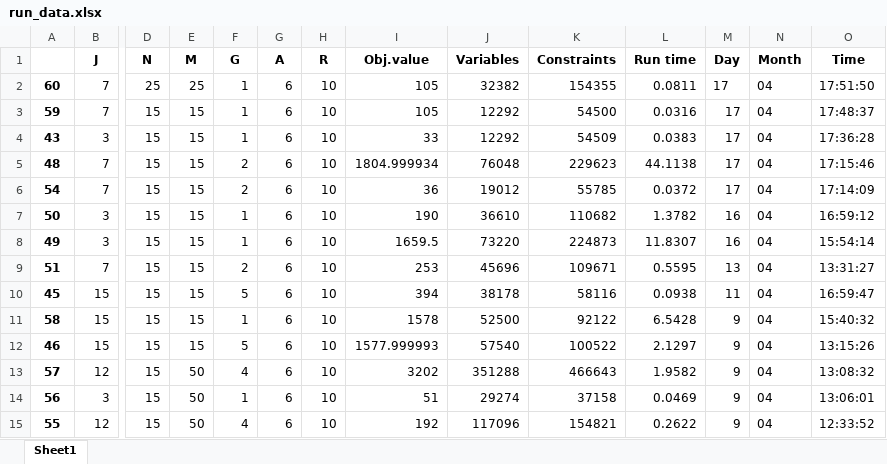
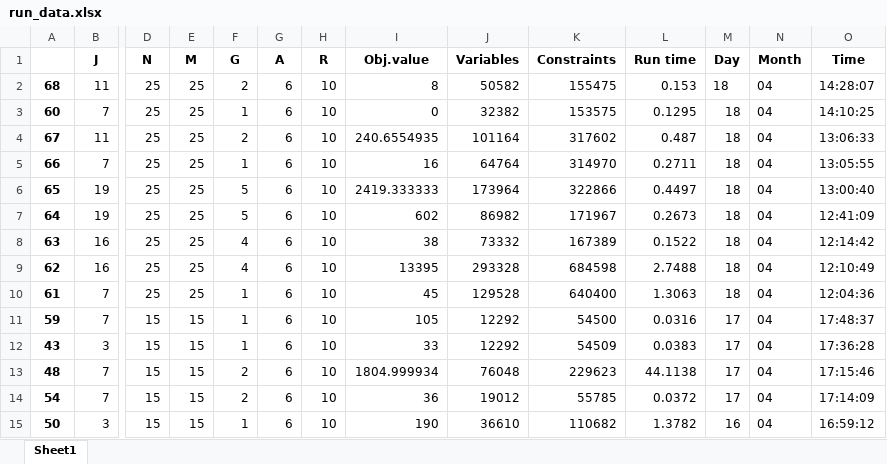
Before and after one commit to haraldaarskog/Thesis, an Excel workbook: src/logging/run_data.xlsx, sheet Sheet1, drawn as a sheet; only a part is shown, gaps mark what is left out; the shorter side is filled out with more unchanged rows; values as stored, in another font and other column widths than the file's, no borders; addresses are those after the commit; rows hold the shown columns only; the diff names each change by its address in the sheet, - before the commit and + after, or states it on an @@ line.

```diff
--- a/src/logging/run_data.xlsx (sheet Sheet1)
+++ b/src/logging/run_data.xlsx (sheet Sheet1)
+row 2: 68 | 11 | 25 | 25 | 2 | 6 | 10 | 8 | 50582 | 155475 | 0.153 | 18 | 04 | 14:28:07
-I3 (Obj.value): 105
+I3 (Obj.value): 0
-K3 (Constraints): 154355
+K3 (Constraints): 153575
-L3 (Run time): 0.0811
+L3 (Run time): 0.1295
-M3 (Day): 17
+M3 (Day): 18
-O3 (Time): 17:51:50
+O3 (Time): 14:10:25
+row 4: 67 | 11 | 25 | 25 | 2 | 6 | 10 | 240.6554935 | 101164 | 317602 | 0.487 | 18 | 04 | 13:06:33
+row 5: 66 | 7 | 25 | 25 | 1 | 6 | 10 | 16 | 64764 | 314970 | 0.2711 | 18 | 04 | 13:05:55
+row 6: 65 | 19 | 25 | 25 | 5 | 6 | 10 | 2419.333333 | 173964 | 322866 | 0.4497 | 18 | 04 | 13:00:40
+row 7: 64 | 19 | 25 | 25 | 5 | 6 | 10 | 602 | 86982 | 171967 | 0.2673 | 18 | 04 | 12:41:09
+row 8: 63 | 16 | 25 | 25 | 4 | 6 | 10 | 38 | 73332 | 167389 | 0.1522 | 18 | 04 | 12:14:42
+row 9: 62 | 16 | 25 | 25 | 4 | 6 | 10 | 13395 | 293328 | 684598 | 2.7488 | 18 | 04 | 12:10:49
+row 10: 61 | 7 | 25 | 25 | 1 | 6 | 10 | 45 | 129528 | 640400 | 1.3063 | 18 | 04 | 12:04:36
```
Also changed, not shown: 5 other files.
